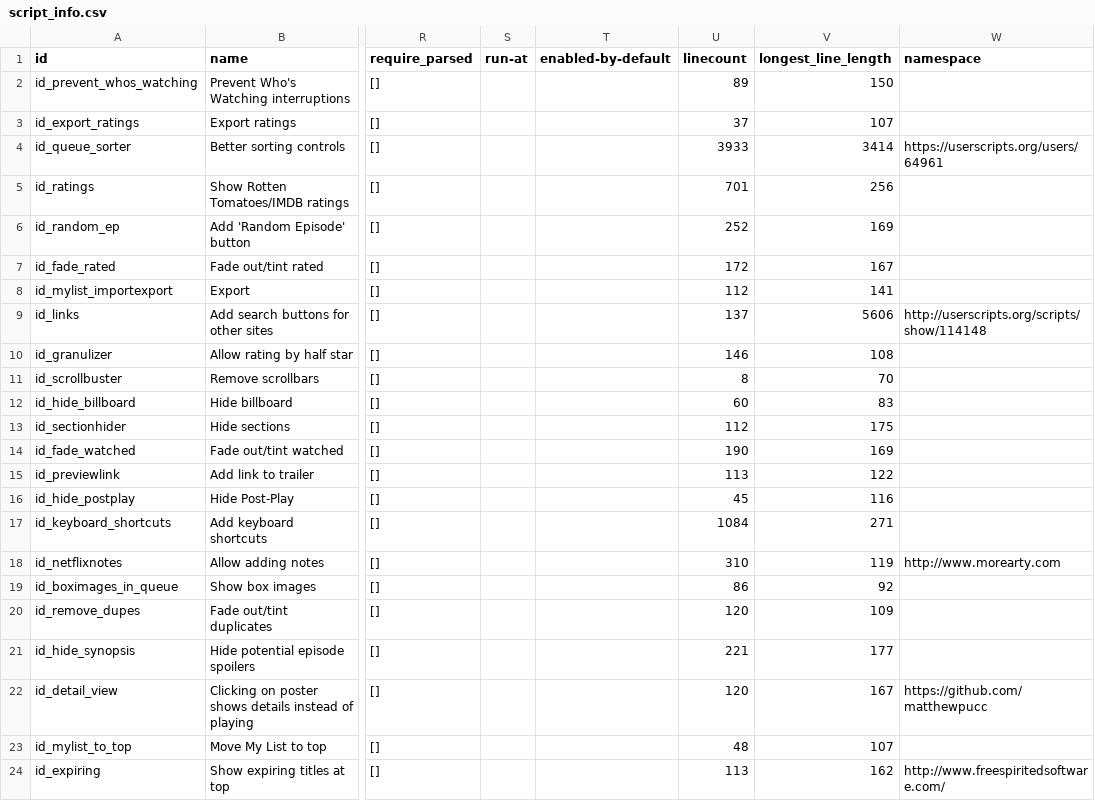
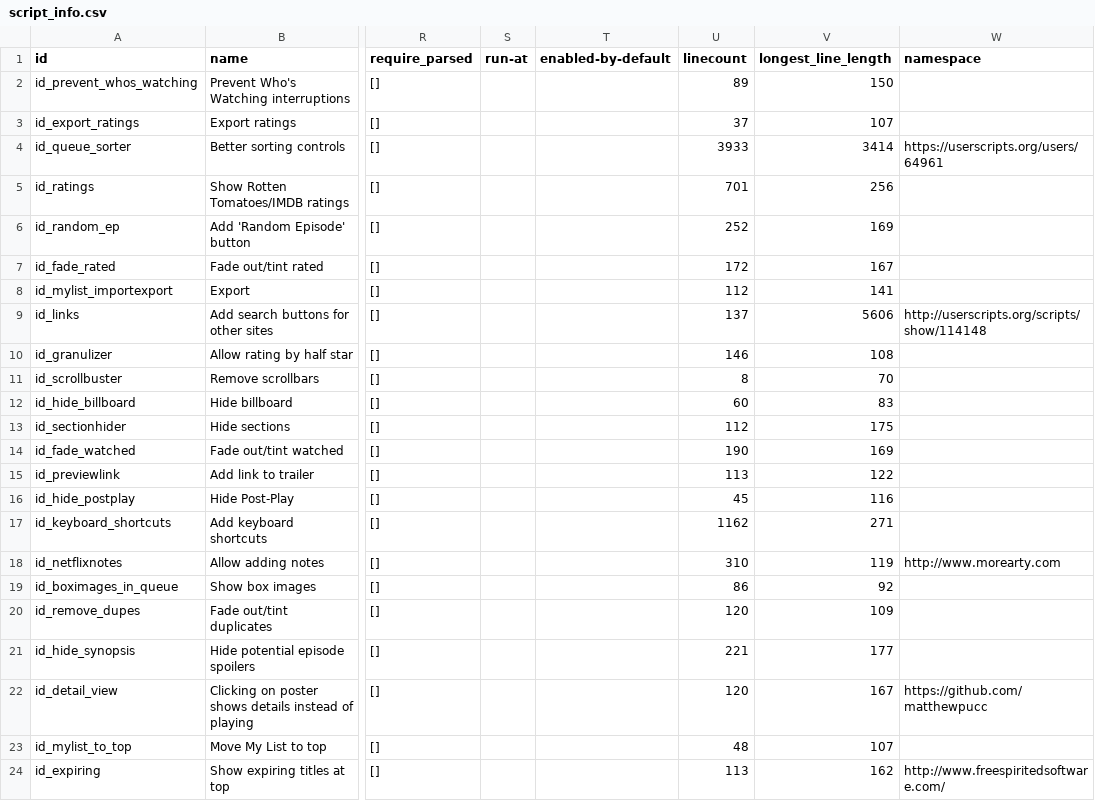
Before and after one commit to jaredsohn/flix_plus, a CSV file: script_info.csv, drawn as a sheet; only a part is shown, gaps mark what is left out; the diff names each change by its address in the sheet, - before the commit and + after, or states it on an @@ line.

Commit message:
Flix Plus v3.6 - Fixes hide post play bug.  Also some internal keyboard shortcuts changes (mostly about setting focus to billboard/top title) that are still disabled

```diff
--- a/script_info.csv
+++ b/script_info.csv
-U17 (linecount): 1084
+U17 (linecount): 1162
```
Also changed, not shown: 5 other files.
